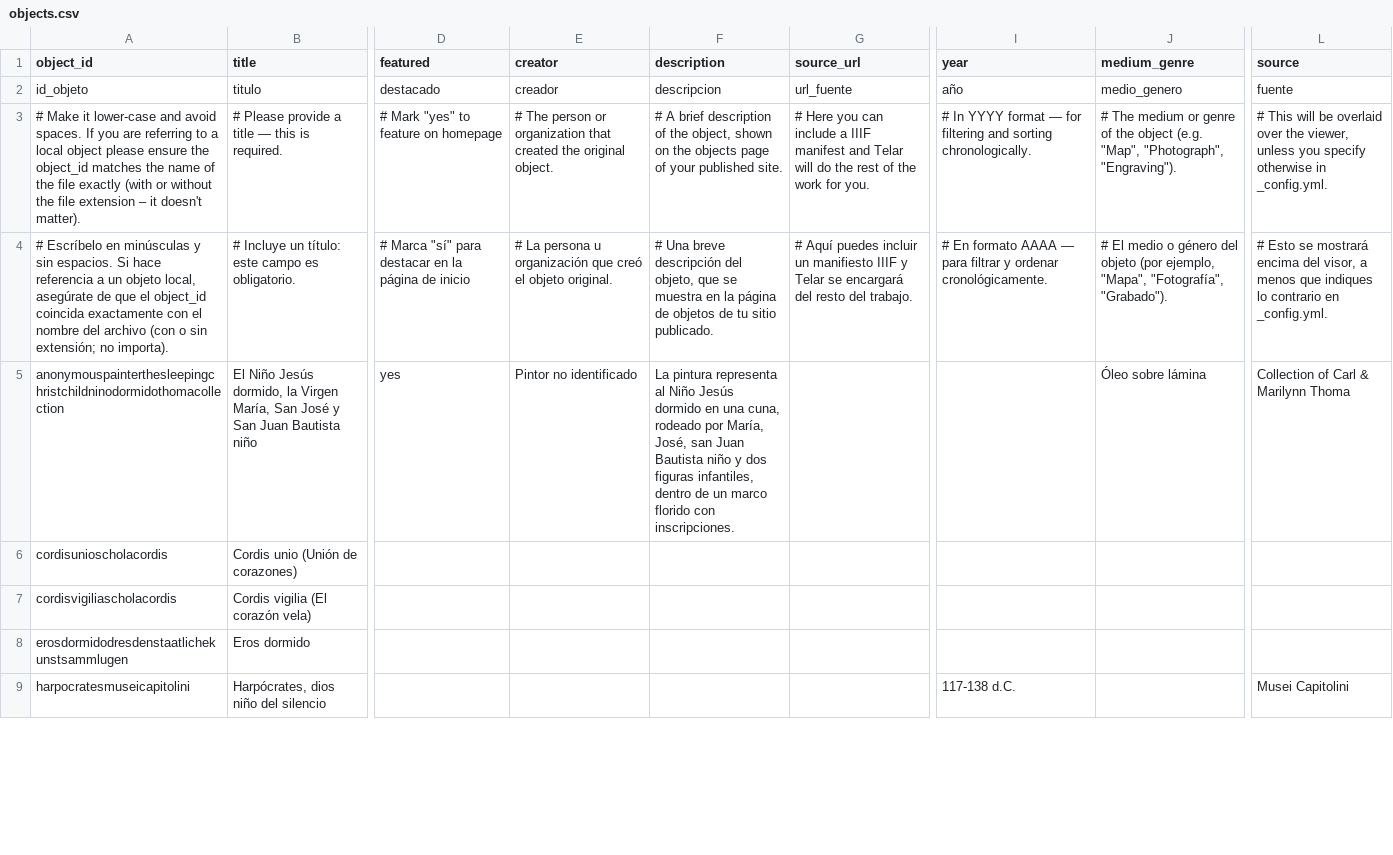
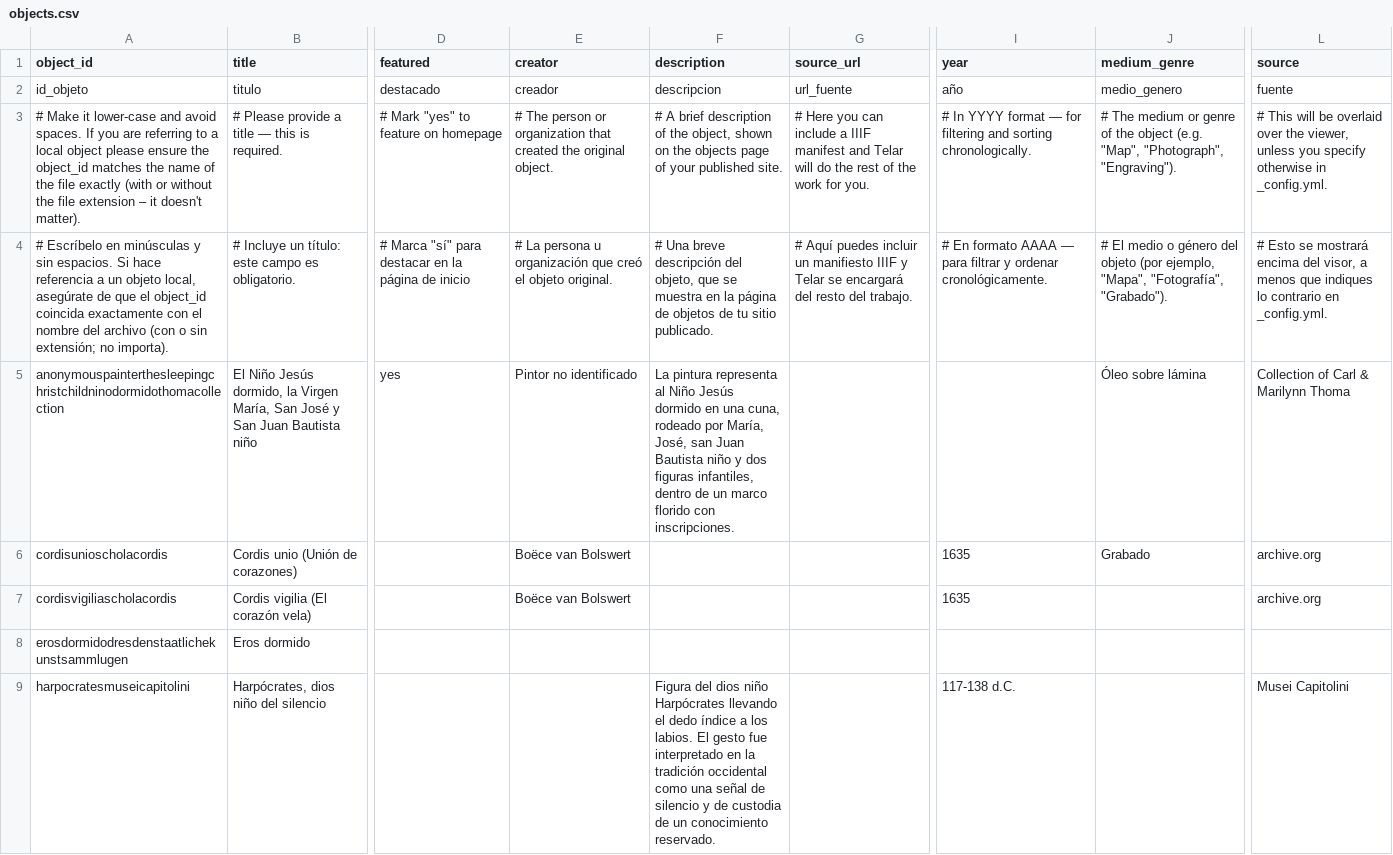
Before and after one commit to marbrerose-web/pintura-virreinal, a CSV file: telar-content/spreadsheets/objects.csv, drawn as a sheet; only a part is shown, gaps mark what is left out; the diff covers the shown part only; the diff names each change by its address in the sheet, - before the commit and + after, or states it on an @@ line.

```diff
--- a/telar-content/spreadsheets/objects.csv
+++ b/telar-content/spreadsheets/objects.csv
-E6:E7 (creator): (empty)
+E6:E7 (creator): Boëce van Bolswert
-I6:I7 (year): (empty)
+I6:I7 (year): 1635
-J6 (medium_genre): (empty)
+J6 (medium_genre): Grabado
-L6:L7 (source): (empty)
+L6:L7 (source): archive.org
-F9 (description): (empty)
+F9 (description): Figura del dios niño Harpócrates llevando el dedo índice a los labios. El gesto fue interpretado en la tradición occidental como una señal de silencio y de custodia de un conocimiento reservado.
```
Also changed, not shown: 1 added row and 3 edited cells elsewhere in this file, 1 other file.
